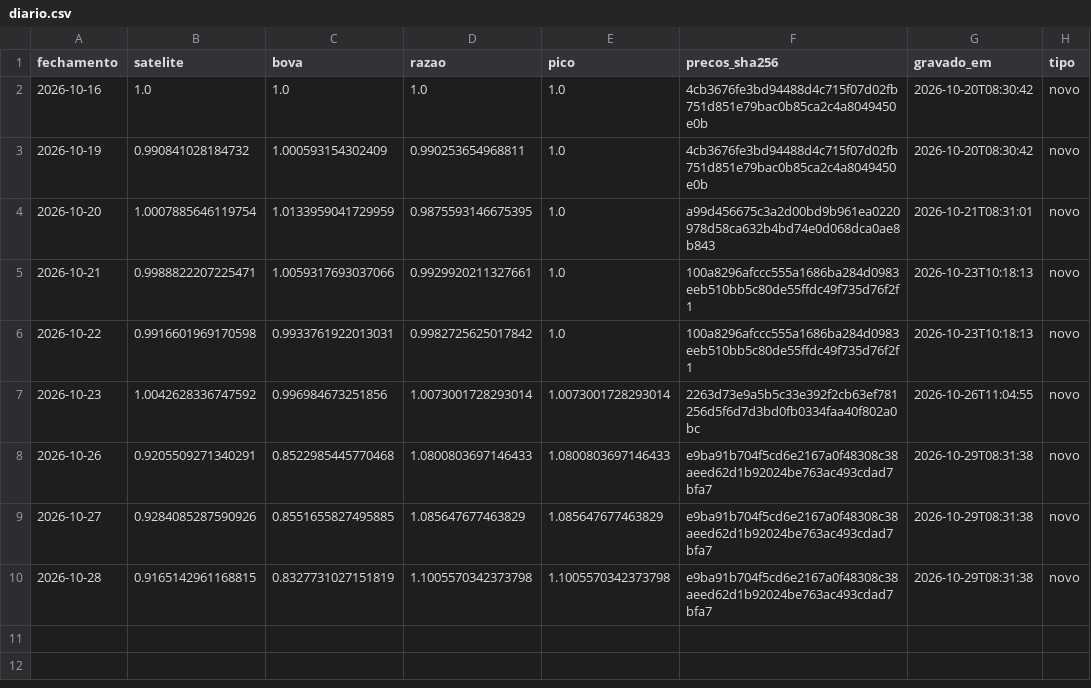
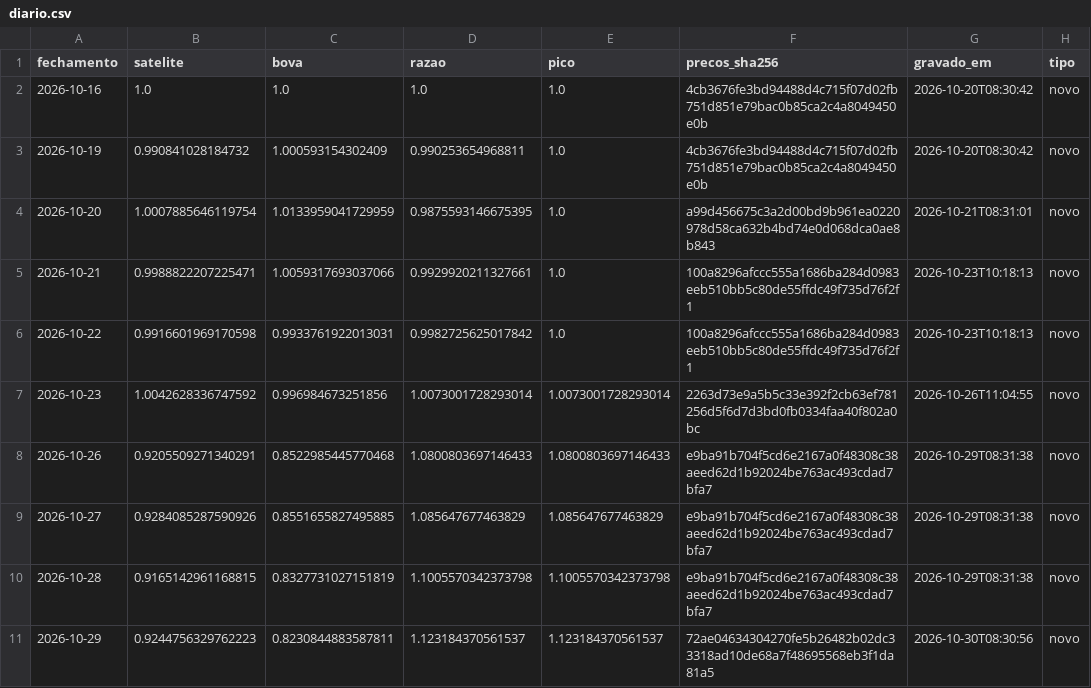
Before and after one commit to GabrielScript/Portfolio-Optimization, a CSV file: paper/diario.csv, drawn as a sheet; the diff names each change by its address in the sheet, - before the commit and + after, or states it on an @@ line.

Commit message:
paper: diário do fechamento de 29/10/2026

```diff
--- a/paper/diario.csv
+++ b/paper/diario.csv
+row 11: 2026-10-29 | 0.9244756329762223 | 0.8230844883587811 | 1.123184370561537 | 1.123184370561537 | 72ae04634304270fe5b26482b02dc33318ad10de68a7f48695568eb3f1da81a5 | 2026-10-30T08:30:56 | novo
```
